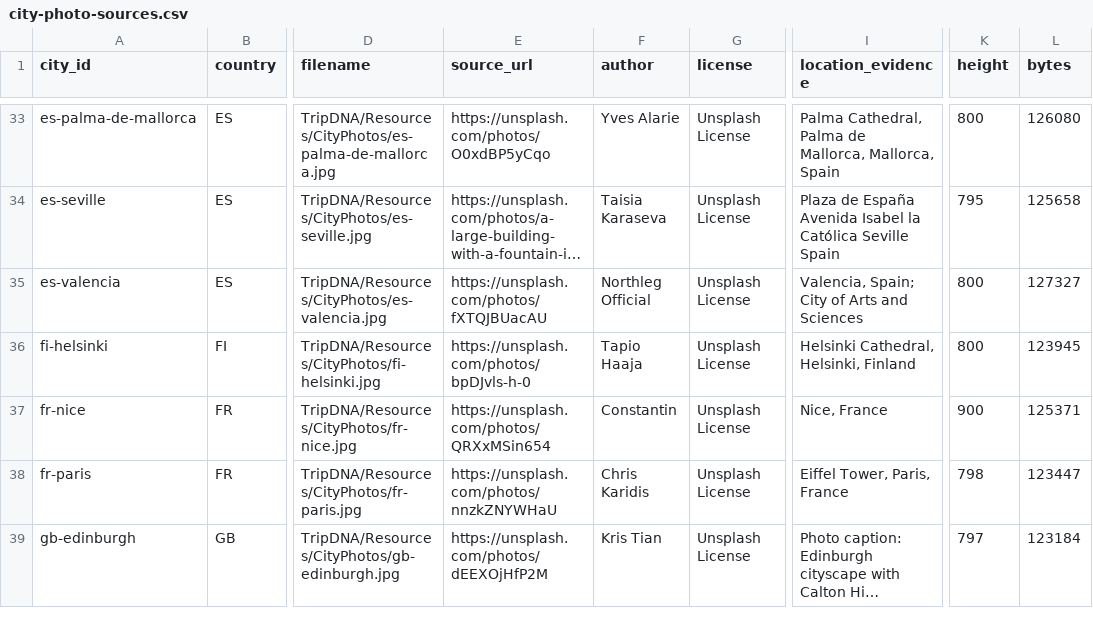
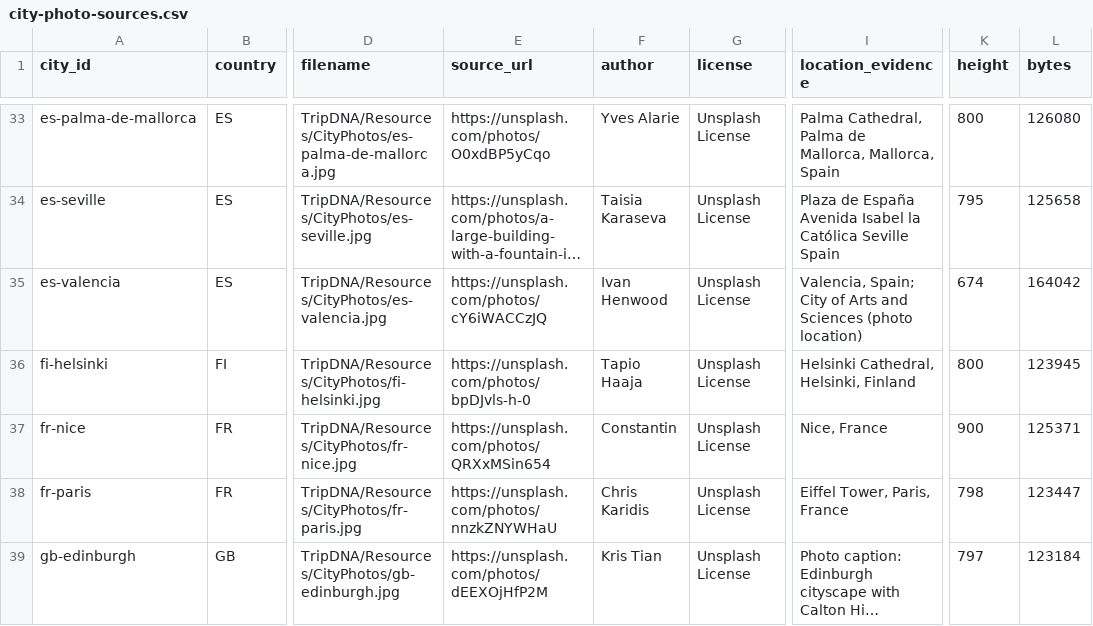
Before and after one commit to JIHO45/TripDNA, a CSV file: data/destinations/city-photo-sources.csv, drawn as a sheet; only a part is shown, gaps mark what is left out; long unchanged cells end in …; the diff covers the shown part only; the diff names each change by its address in the sheet, - before the commit and + after, or states it on an @@ line.

```diff
--- a/data/destinations/city-photo-sources.csv
+++ b/data/destinations/city-photo-sources.csv
-E35 (source_url): https://unsplash.com/photos/fXTQJBUacAU
+E35 (source_url): https://unsplash.com/photos/cY6iWACCzJQ
-F35 (author): Northleg Official
+F35 (author): Ivan Henwood
-I35 (location_evidence): …and Sciences
+I35 (location_evidence): …and Sciences (photo location)
-K35 (height): 800
+K35 (height): 674
-L35 (bytes): 127327
+L35 (bytes): 164042
```
Also changed, not shown: 61 edited cells elsewhere in this file, 13 other files.
